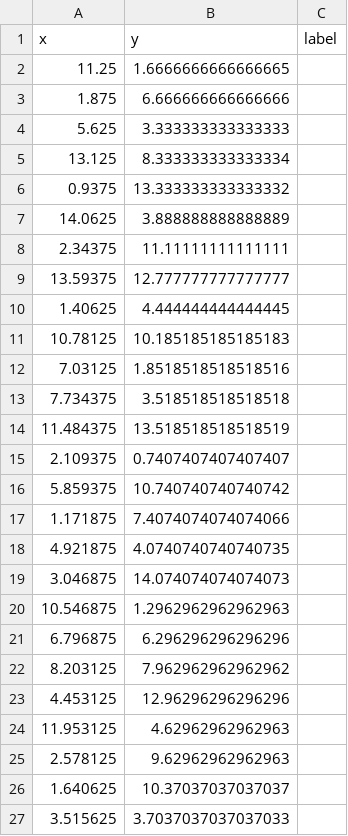
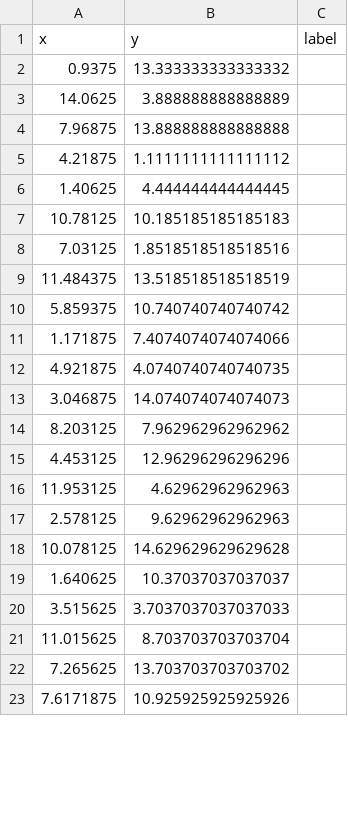
Before and after one commit to NancyLi02/OATH_Planner, a CSV file: lmco/ltl_automaton_planner/ltl_automaton_planner/all_points_in_Halton.csv, drawn as a sheet; only a part is shown; the shorter side is filled out with more unchanged rows; removed rows and columns are numbered as before the commit, all else as after; the diff covers the shown part only; the diff names each change by its address in the sheet, - before the commit and + after, or states it on an @@ line.

```diff
--- a/lmco/ltl_automaton_planner/ltl_automaton_planner/all_points_in_Halton.csv
+++ b/lmco/ltl_automaton_planner/ltl_automaton_planner/all_points_in_Halton.csv
-row 2: 11.25 | 1.6666666666666665
-row 3: 1.875 | 6.666666666666666
-row 4: 5.625 | 3.333333333333333
-row 5: 13.125 | 8.333333333333334
-row 8: 2.34375 | 11.11111111111111
-row 9: 13.59375 | 12.777777777777777
+row 4: 7.96875 | 13.888888888888888
+row 5: 4.21875 | 1.1111111111111112
-row 13: 7.734375 | 3.518518518518518
-row 15: 2.109375 | 0.7407407407407407
-row 20: 10.546875 | 1.2962962962962963
-row 21: 6.796875 | 6.296296296296296
+row 18: 10.078125 | 14.629629629629628
```
Also changed, not shown: 36 added rows and 29 removed rows elsewhere in this file, lmco/ltl_automaton_planner/ltl_automaton_planner/multi_source_dijkstra_distances.csv, 5 other files.
